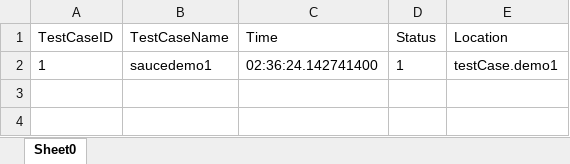
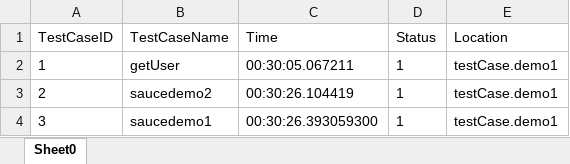
Before and after one commit to Bruno-FMT/KMDV-Java-Framework, an Excel workbook: Report-ScreenShot/ExcelReport/ExcelResult.xlsx, sheet Sheet0, drawn as a sheet; values as stored, in another font and other column widths than the file's, no borders; the diff names each change by its address in the sheet, - before the commit and + after, or states it on an @@ line.

```diff
--- a/Report-ScreenShot/ExcelReport/ExcelResult.xlsx (sheet Sheet0)
+++ b/Report-ScreenShot/ExcelReport/ExcelResult.xlsx (sheet Sheet0)
-B2 (TestCaseName): saucedemo1
+B2 (TestCaseName): getUser
-C2 (Time): 02:36:24.142741400
+C2 (Time): 00:30:05.067211
+row 3: 2 | saucedemo2 | 00:30:26.104419 | 1 | testCase.demo1
+row 4: 3 | saucedemo1 | 00:30:26.393059300 | 1 | testCase.demo1
```
Also changed, not shown: 43 other files.
